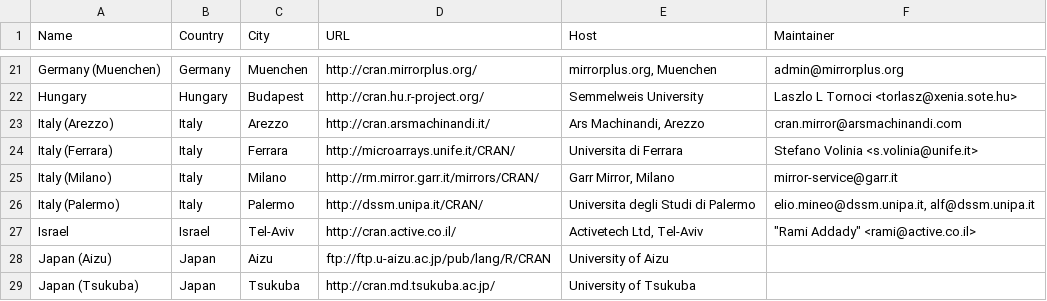
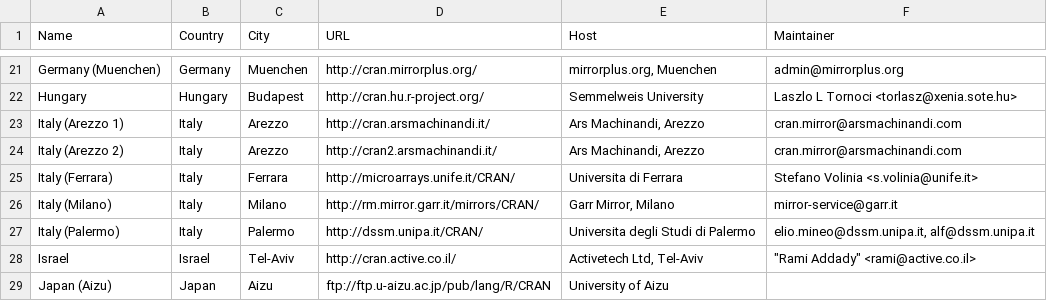
Before and after one commit to wch/r-source, a CSV file: doc/CRAN_mirrors.csv, drawn as a sheet; only a part is shown, gaps mark what is left out; the shorter side is filled out with more unchanged rows; the diff names each change by its address in the sheet, - before the commit and + after, or states it on an @@ line.

Commit message:
2nd Arezzo mirror
git-svn-id: https://svn.r-project.org/R/trunk@37032 00db46b3-68df-0310-9c12-caf00c1e9a41

```diff
--- a/doc/CRAN_mirrors.csv
+++ b/doc/CRAN_mirrors.csv
-A23 (Name): Italy (Arezzo)
+A23 (Name): Italy (Arezzo 1)
+row 24: Italy (Arezzo 2) | Italy | Arezzo | http://cran2.arsmachinandi.it/ | Ars Machinandi, Arezzo | cran.mirror@arsmachinandi.com
```
